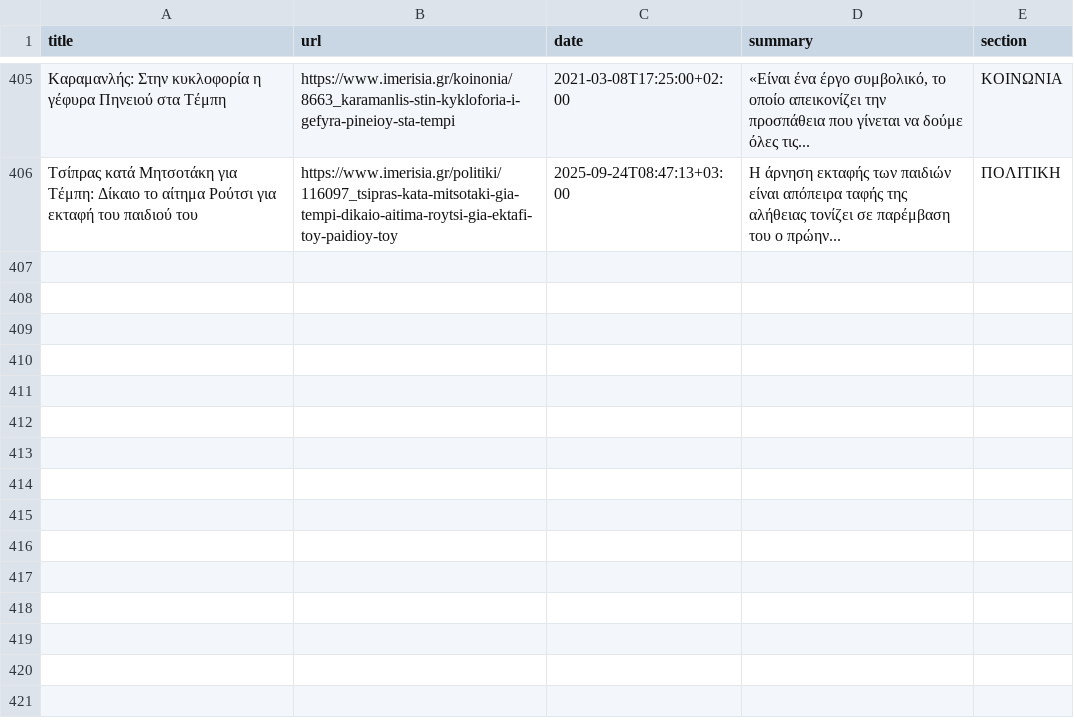
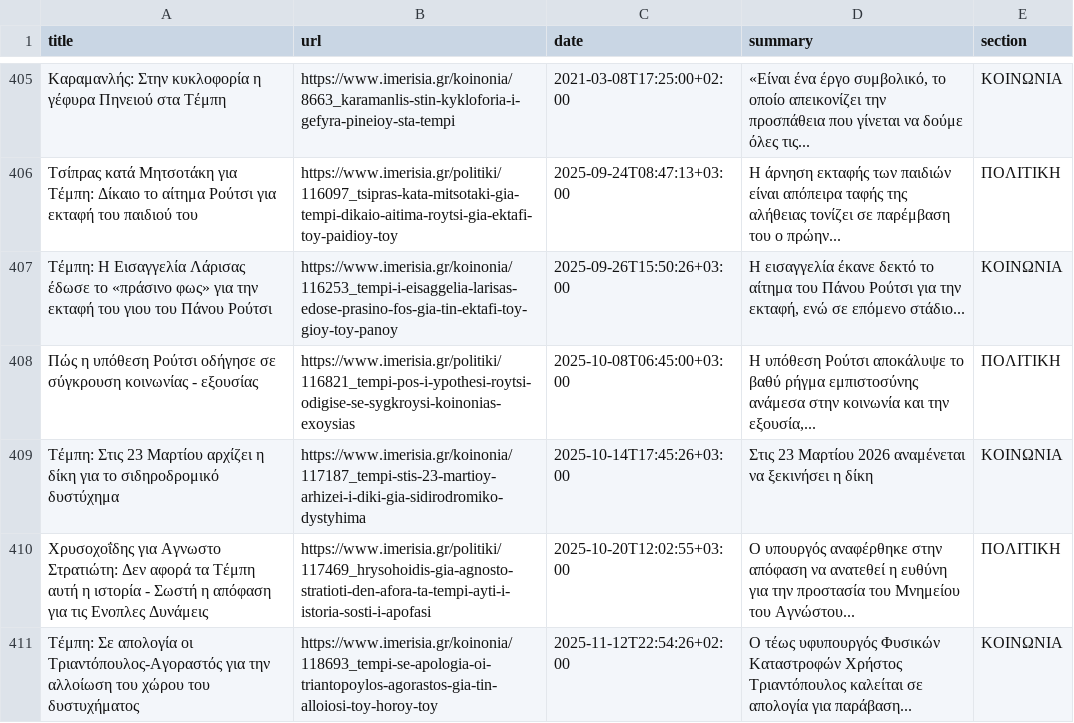
Before and after one commit to tsparaskevas/teasy-app, a CSV file: data/outputs/imerisia_search_tempi.csv, drawn as a sheet; only a part is shown, gaps mark what is left out; the diff names each change by its address in the sheet, - before the commit and + after, or states it on an @@ line.

```diff
--- a/data/outputs/imerisia_search_tempi.csv
+++ b/data/outputs/imerisia_search_tempi.csv
+row 407: Τέμπη: Η Εισαγγελία Λάρισας έδωσε το «πράσινο φως» για την εκταφή του γιου του Πάνου Ρούτσι | https://www.imerisia.gr/koinonia/116253_tempi-i-eisaggelia-larisas-edose-prasino-fos-gia-tin-ektafi-toy-gioy-toy-panoy | 2025-09-26T15:50:26+03:00 | Η εισαγγελία έκανε δεκτό το αίτημα του Πάνου Ρούτσι για την εκταφή, ενώ σε επόμενο στάδιο... | ΚΟΙΝΩΝΙΑ
+row 408: Πώς η υπόθεση Ρούτσι οδήγησε σε σύγκρουση κοινωνίας - εξουσίας | https://www.imerisia.gr/politiki/116821_tempi-pos-i-ypothesi-roytsi-odigise-se-sygkroysi-koinonias-exoysias | 2025-10-08T06:45:00+03:00 | Η υπόθεση Ρούτσι αποκάλυψε το βαθύ ρήγμα εμπιστοσύνης ανάμεσα στην κοινωνία και την εξουσία,... | ΠΟΛΙΤΙΚΗ
+row 409: Τέμπη: Στις 23 Μαρτίου αρχίζει η δίκη για το σιδηροδρομικό δυστύχημα | https://www.imerisia.gr/koinonia/117187_tempi-stis-23-martioy-arhizei-i-diki-gia-sidirodromiko-dystyhima | 2025-10-14T17:45:26+03:00 | Στις 23 Μαρτίου 2026 αναμένεται να ξεκινήσει η δίκη | ΚΟΙΝΩΝΙΑ
+row 410: Χρυσοχοΐδης για Αγνωστο Στρατιώτη: Δεν αφορά τα Τέμπη αυτή η ιστορία - Σωστή η απόφαση για τις Ενοπλες Δυνάμεις | https://www.imerisia.gr/politiki/117469_hrysohoidis-gia-agnosto-stratioti-den-afora-ta-tempi-ayti-i-istoria-sosti-i-apofasi | 2025-10-20T12:02:55+03:00 | Ο υπουργός αναφέρθηκε στην απόφαση να ανατεθεί η ευθύνη για την προστασία του Μνημείου του Αγνώστου... | ΠΟΛΙΤΙΚΗ
+row 411: Τέμπη: Σε απολογία οι Τριαντόπουλος-Αγοραστός για την αλλοίωση του χώρου του δυστυχήματος | https://www.imerisia.gr/koinonia/118693_tempi-se-apologia-oi-triantopoylos-agorastos-gia-tin-alloiosi-toy-horoy-toy | 2025-11-12T22:54:26+02:00 | Ο τέως υφυπουργός Φυσικών Καταστροφών Χρήστος Τριαντόπουλος καλείται σε απολογία για παράβαση... | ΚΟΙΝΩΝΙΑ
```
Also changed, not shown: 5 other files.
